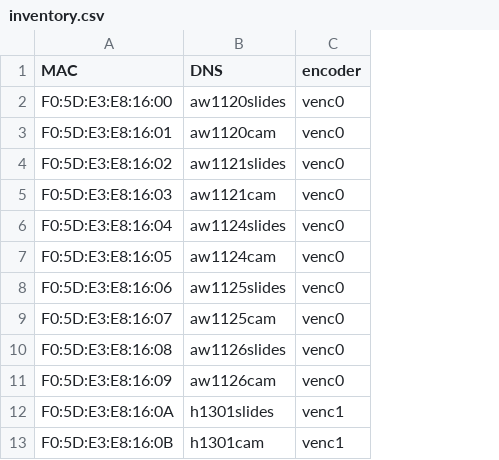
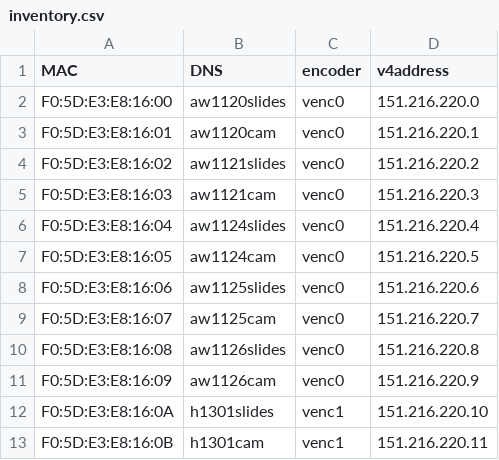
Before and after one commit to FOSDEM/infrastructure, a CSV file: resources/video/inventory.csv, drawn as a sheet; only a part is shown; the diff names each change by its address in the sheet, - before the commit and + after, or states it on an @@ line.

Commit message:
Add static IPv4 addresses for video hosts.

```diff
--- a/resources/video/inventory.csv
+++ b/resources/video/inventory.csv
+column D (v4address), rows 2-13: 151.216.220.0 | 151.216.220.1 | 151.216.220.2 | 151.216.220.3 | 151.216.220.4 | 151.216.220.5 | 151.216.220.6 | 151.216.220.7 | 151.216.220.8 | 151.216.220.9 | 151.216.220.10 | 151.216.220.11
```
